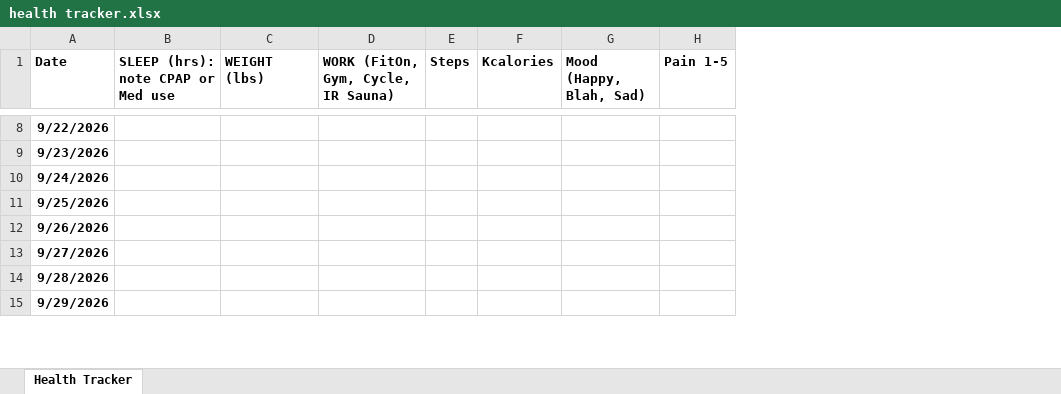
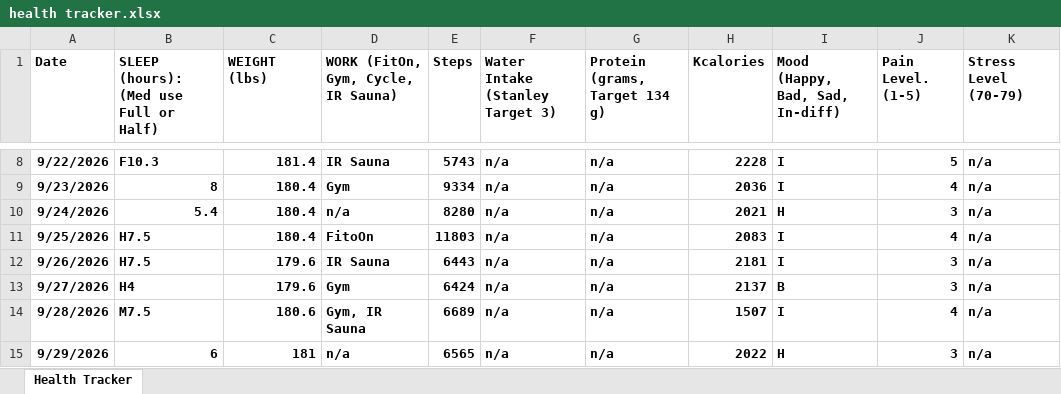
Before and after one commit to aycosmato/Personal-Weight-Loss-Study, an Excel workbook: health tracker.xlsx, sheet Health Tracker, drawn as a sheet; only a part is shown, gaps mark what is left out; values as stored, in another font and other column widths than the file's, no borders; removed rows and columns are numbered as before the commit, all else as after; the diff covers the shown part only; the diff names each change by its address in the sheet, - before the commit and + after, or states it on an @@ line.

```diff
--- a/health tracker.xlsx (sheet Health Tracker)
+++ b/health tracker.xlsx (sheet Health Tracker)
-column B, row 1: SLEEP (hrs): note CPAP or Med use
+column B, row 1: SLEEP (hours): (Med use Full or Half); rows 8-15: F10.3 | 8 | 5.4 | H7.5 | H7.5 | H4 | M7.5 | 6
+column F (Water Intake (Stanley Target 3)), rows 8-15: all n/a
+column G (Protein (grams, Target 134 g)), rows 8-15: all n/a
-column G (Mood (Happy, Blah, Sad)), empty
-column H (Pain 1-5), empty
+column I (Mood (Happy, Bad, Sad, In-diff)), rows 8-15: I | I | H | I | I | B | I | H
+column J (Pain Level. (1-5)), rows 8-15: 5 | 4 | 3 | 4 | 3 | 3 | 4 | 3
+column K (Stress Level (70-79)), rows 8-15: all n/a
-C8 (WEIGHT (lbs)): (empty)
+C8 (WEIGHT (lbs)): 181.4
-D8: (empty)
+D8: IR Sauna
-E8 (Steps): (empty)
+E8 (Steps): 5743
-H8 (Kcalories): (empty)
+H8 (Kcalories): 2228
-C9:C11 (WEIGHT (lbs)): (empty)
+C9:C11 (WEIGHT (lbs)): 180.4
-D9: (empty)
+D9: Gym
-E9 (Steps): (empty)
+E9 (Steps): 9334
-H9 (Kcalories): (empty)
+H9 (Kcalories): 2036
-D10: (empty)
+D10: n/a
-E10 (Steps): (empty)
+E10 (Steps): 8280
-H10 (Kcalories): (empty)
+H10 (Kcalories): 2021
-D11: (empty)
+D11: FitoOn
-E11 (Steps): (empty)
+E11 (Steps): 11803
-H11 (Kcalories): (empty)
+H11 (Kcalories): 2083
-C12:C13 (WEIGHT (lbs)): (empty)
+C12:C13 (WEIGHT (lbs)): 179.6
-D12: (empty)
+D12: IR Sauna
-E12 (Steps): (empty)
+E12 (Steps): 6443
-H12 (Kcalories): (empty)
+H12 (Kcalories): 2181
-D13: (empty)
+D13: Gym
-E13 (Steps): (empty)
+E13 (Steps): 6424
-H13 (Kcalories): (empty)
+H13 (Kcalories): 2137
-C14 (WEIGHT (lbs)): (empty)
+C14 (WEIGHT (lbs)): 180.6
-D14: (empty)
+D14: Gym, IR Sauna
-E14 (Steps): (empty)
+E14 (Steps): 6689
-H14 (Kcalories): (empty)
+H14 (Kcalories): 1507
-C15 (WEIGHT (lbs)): (empty)
+C15 (WEIGHT (lbs)): 181
-D15: (empty)
+D15: n/a
-E15 (Steps): (empty)
+E15 (Steps): 6565
-H15 (Kcalories): (empty)
+H15 (Kcalories): 2022
```
Also changed, not shown: 2 added columns and 86 edited cells elsewhere in this sheet.
